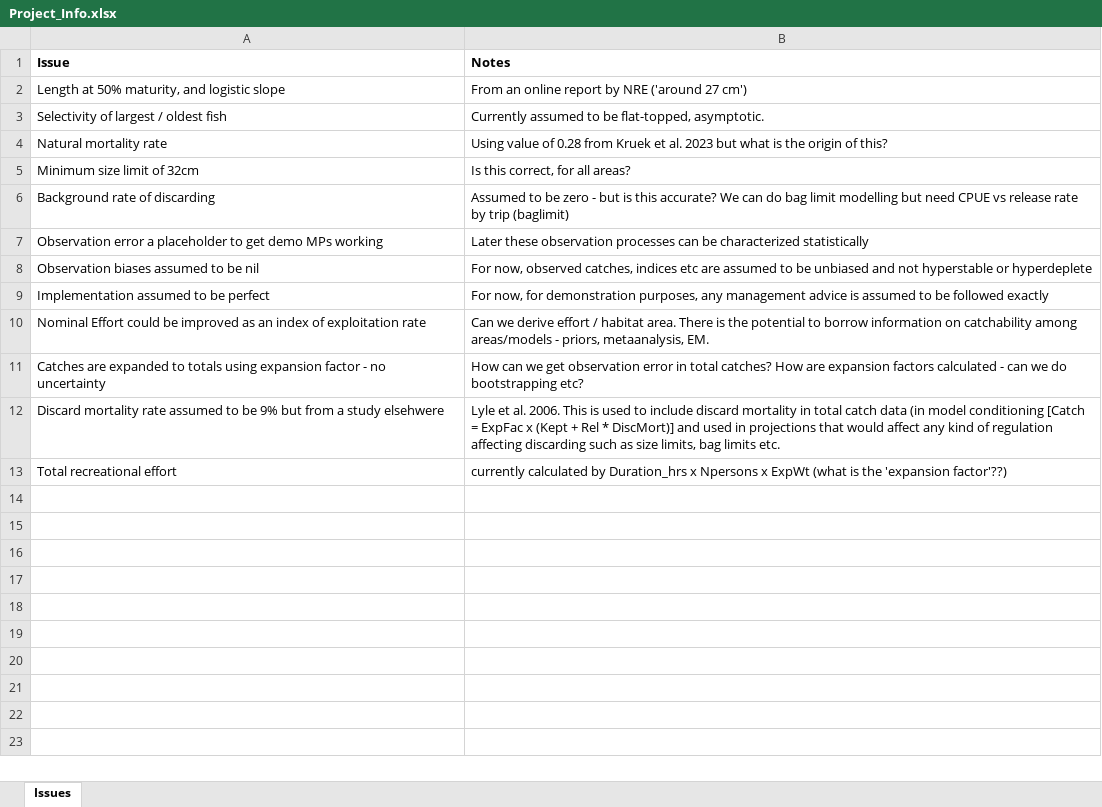
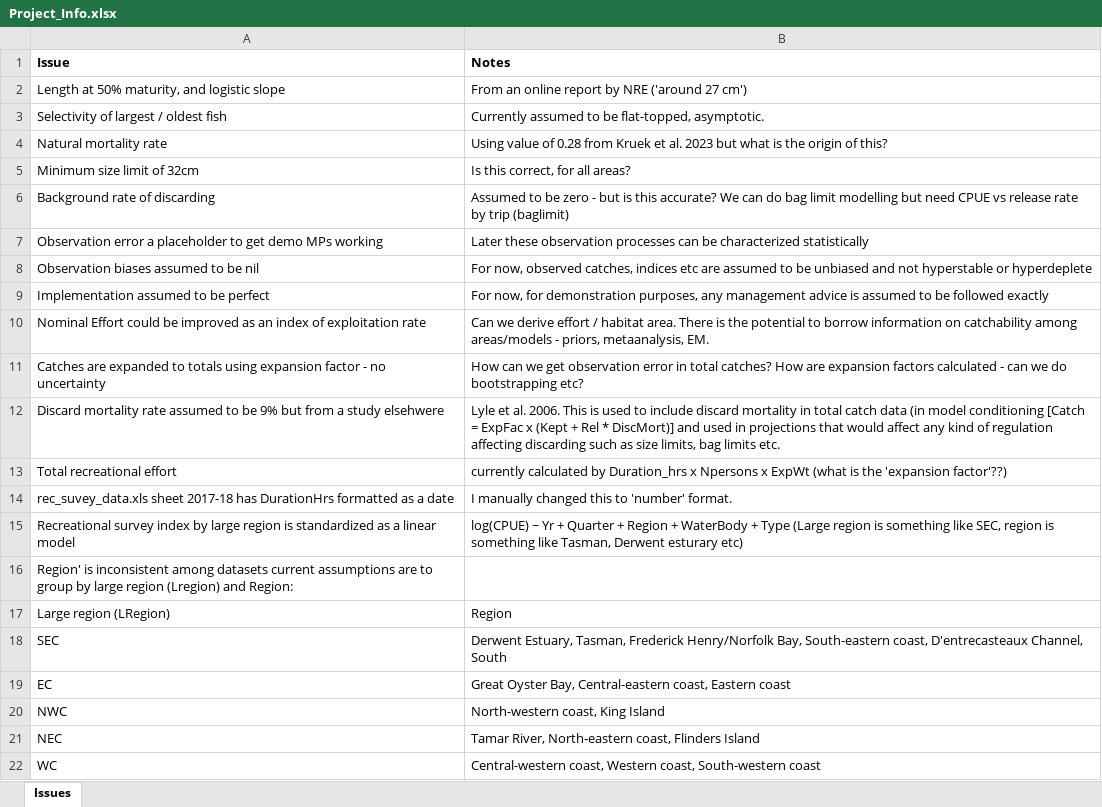
Before and after one commit to Blue-Matter/imas-flathead-io, an Excel workbook: docs/Project_Info/Project_Info.xlsx, sheet Issues, drawn as a sheet; values as stored, in another font and other column widths than the file's, no borders; the diff names each change by its address in the sheet, - before the commit and + after, or states it on an @@ line.

Commit message:
updated project info

```diff
--- a/docs/Project_Info/Project_Info.xlsx (sheet Issues)
+++ b/docs/Project_Info/Project_Info.xlsx (sheet Issues)
+row 14: rec_suvey_data.xls sheet 2017-18 has DurationHrs formatted as a date | I manually changed this to 'number' format.
+row 15: Recreational survey index by large region is standardized as a linear model | log(CPUE) ~ Yr + Quarter + Region + WaterBody + Type (Large region is something like SEC, region is something like Tasman, Derwent esturary etc)
+row 16: Region' is inconsistent among datasets current assumptions are to group by large region (Lregion) and Region:
+row 17: Large region (LRegion) | Region
+row 18: SEC | Derwent Estuary, Tasman, Frederick Henry/Norfolk Bay, South-eastern coast, D'entrecasteaux Channel, South
+row 19: EC | Great Oyster Bay, Central-eastern coast, Eastern coast
+row 20: NWC | North-western coast, King Island
+row 21: NEC | Tamar River, North-eastern coast, Flinders Island
+row 22: WC | Central-western coast, Western coast, South-western coast
```
Also changed, not shown: 1 other file.
